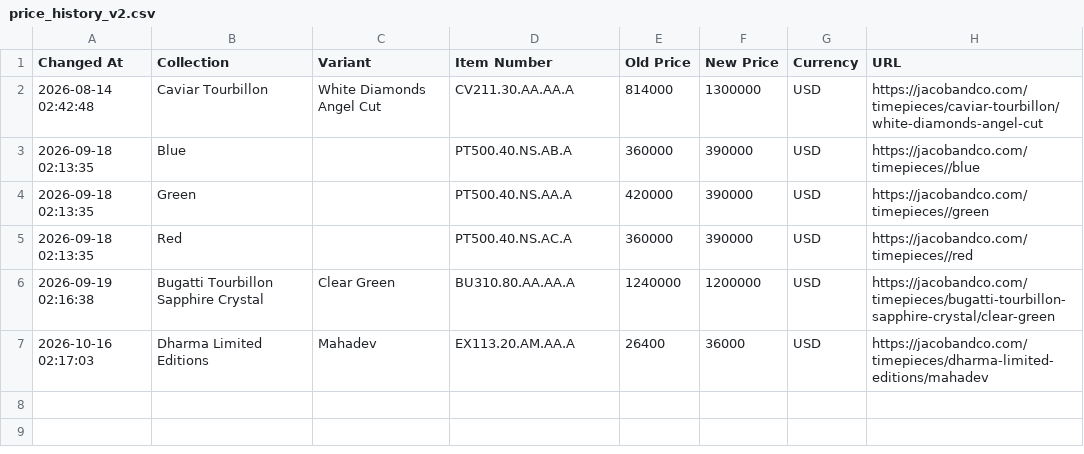
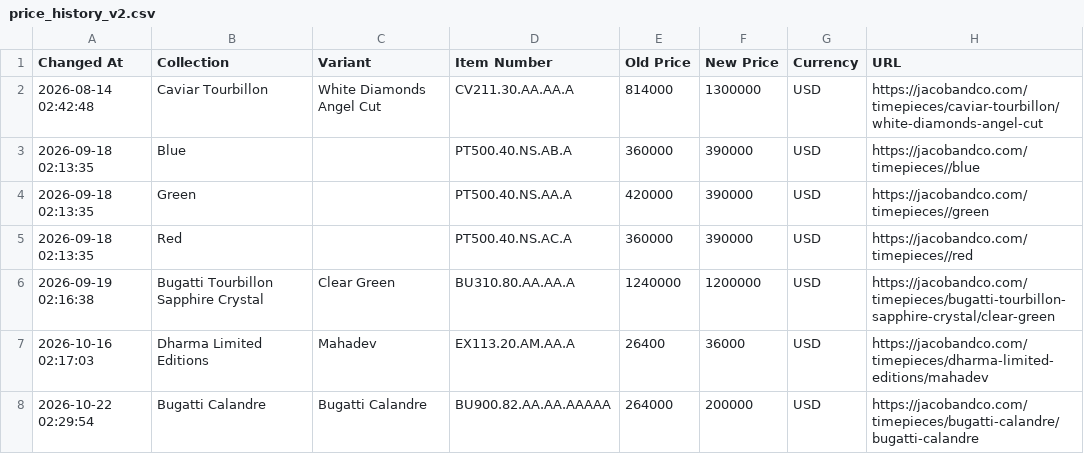
Before and after one commit to jacobandcoJPprice/jacobcojp-price-monitor, a CSV file: price_history_v2.csv, drawn as a sheet; the diff names each change by its address in the sheet, - before the commit and + after, or states it on an @@ line.

```diff
--- a/price_history_v2.csv
+++ b/price_history_v2.csv
+row 8: 2026-10-22 02:29:54 | Bugatti Calandre | Bugatti Calandre | BU900.82.AA.AA.AAAAA | 264000 | 200000 | USD | https://jacobandco.com/timepieces/bugatti-calandre/bugatti-calandre
```
Also changed, not shown: current_prices.csv, 1 other file.
